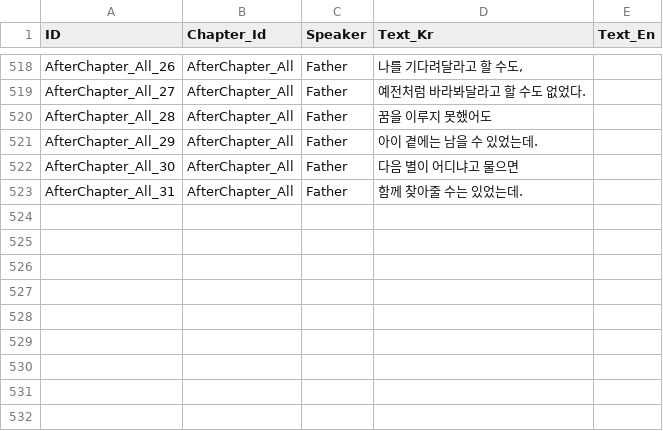
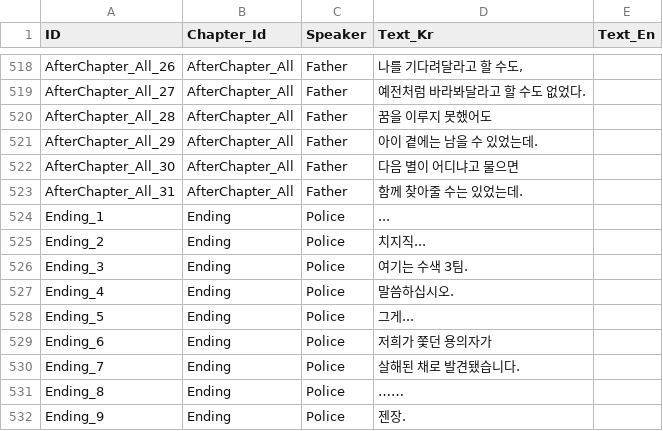
Before and after one commit to song7446/StarPathRemake, a CSV file: Assets/Sheets/Dialogue.csv, drawn as a sheet; only a part is shown, gaps mark what is left out; the diff names each change by its address in the sheet, - before the commit and + after, or states it on an @@ line.

```diff
--- a/Assets/Sheets/Dialogue.csv
+++ b/Assets/Sheets/Dialogue.csv
+row 524: Ending_1 | Ending | Police | ...
+row 525: Ending_2 | Ending | Police | 치지직...
+row 526: Ending_3 | Ending | Police | 여기는 수색 3팀.
+row 527: Ending_4 | Ending | Police | 말씀하십시오.
+row 528: Ending_5 | Ending | Police | 그게...
+row 529: Ending_6 | Ending | Police | 저희가 쫓던 용의자가
+row 530: Ending_7 | Ending | Police | 살해된 채로 발견됐습니다.
+row 531: Ending_8 | Ending | Police | ……
+row 532: Ending_9 | Ending | Police | 젠장.
```
Also changed, not shown: 21 other files.
